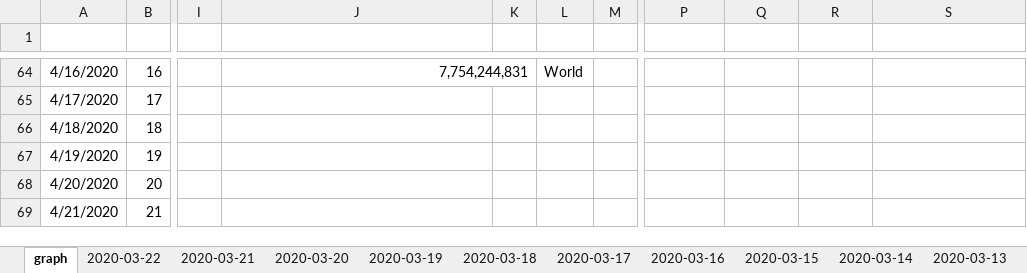
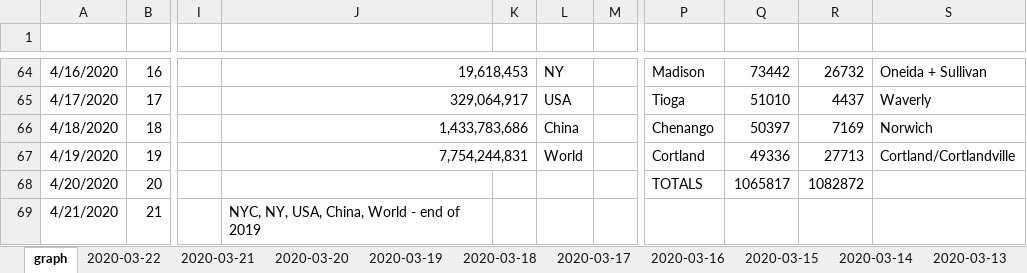
Before and after one commit to elrayle/elrayle.github.io, an Excel workbook: covid19/data/covid19_by_the_numbers.xlsx, sheet graph, drawn as a sheet; only a part is shown, gaps mark what is left out; values as stored, in another font and other column widths than the file's, no borders; charts and pictures not drawn; the diff covers the shown part only; the diff names each change by its address in the sheet, - before the commit and + after, or states it on an @@ line.

Commit message:
update to latest world, us for 03-22-2020

```diff
--- a/covid19/data/covid19_by_the_numbers.xlsx (sheet graph)
+++ b/covid19/data/covid19_by_the_numbers.xlsx (sheet graph)
-J64: 7,754,244,831
+J64: 19,618,453
-L64: World
+L64: NY
-P64: (empty)
+P64: Madison
-Q64: (empty)
+Q64: 73442
-R64: (empty)
+R64: 26732
-S64: (empty)
+S64: Oneida + Sullivan
-J65: (empty)
+J65: 329,064,917
+J65:K65 merged
-L65: (empty)
+L65: USA
-P65: (empty)
+P65: Tioga
-Q65: (empty)
+Q65: 51010
-R65: (empty)
+R65: 4437
-S65: (empty)
+S65: Waverly
-J66: (empty)
+J66: 1,433,783,686
+J66:K66 merged
-L66: (empty)
+L66: China
-P66: (empty)
+P66: Chenango
-Q66: (empty)
+Q66: 50397
-R66: (empty)
+R66: 7169
-S66: (empty)
+S66: Norwich
-J67: (empty)
+J67: 7,754,244,831
+J67:K67 merged
-L67: (empty)
+L67: World
-P67: (empty)
+P67: Cortland
-Q67: (empty)
+Q67: 49336
-R67: (empty)
+R67: 27713
-S67: (empty)
+S67: Cortland/Cortlandville
-P68: (empty)
+P68: TOTALS
-Q68: (empty)
+Q68: 1065817
-R68: (empty)
+R68: 1082872
-J69: (empty)
+J69: NYC, NY, USA, China, World - end of 2019
```
Also changed, not shown: 35 edited cells elsewhere in this sheet, sheet 2020-03-22, formulas that keep their value, charts or pictures, 2 other files.
